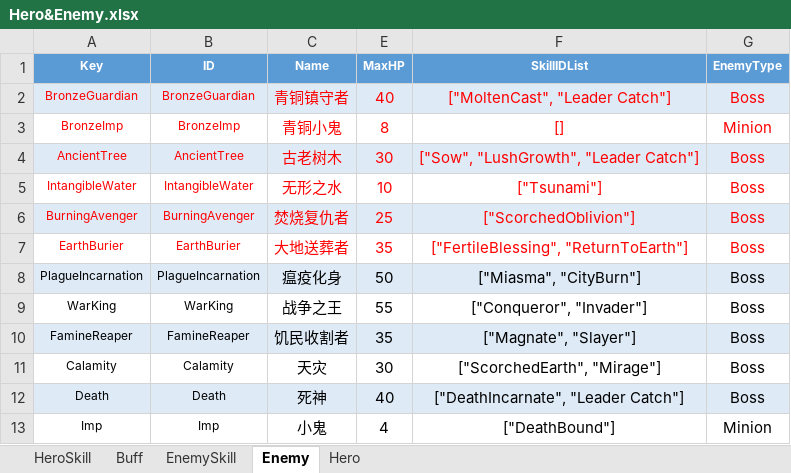
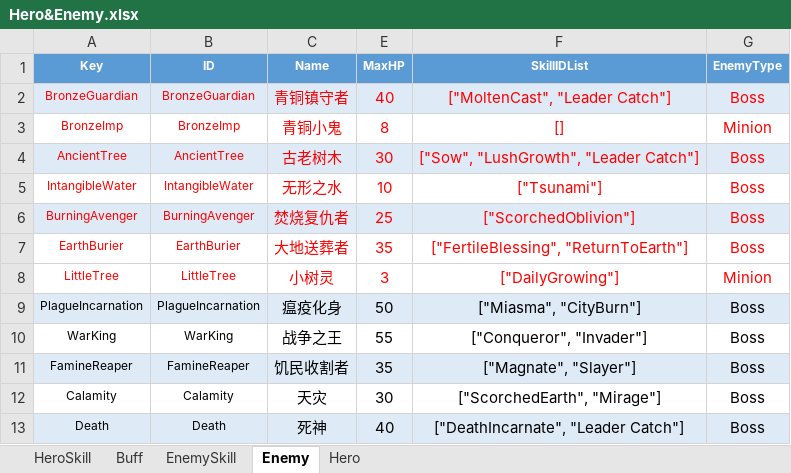
Before and after one commit to hon2200/CCA, an Excel workbook: Src/Assets/StreamingAssets/Common/Tables/Tables/Hero&Enemy.xlsx, sheet Enemy, drawn as a sheet; only a part is shown; the shorter side is filled out with more unchanged rows; values as stored, in another font and other column widths than the file's, no borders; the diff names each change by its address in the sheet, - before the commit and + after, or states it on an @@ line.

Commit message:
Skills2

```diff
--- a/Src/Assets/StreamingAssets/Common/Tables/Tables/Hero&Enemy.xlsx (sheet Enemy)
+++ b/Src/Assets/StreamingAssets/Common/Tables/Tables/Hero&Enemy.xlsx (sheet Enemy)
+row 8: LittleTree | LittleTree | 小树灵 | 3 | ["DailyGrowing"] | Minion
```
